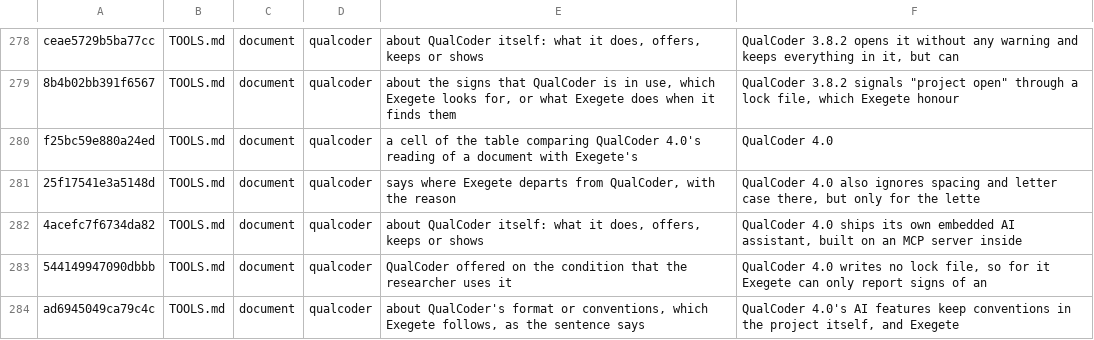
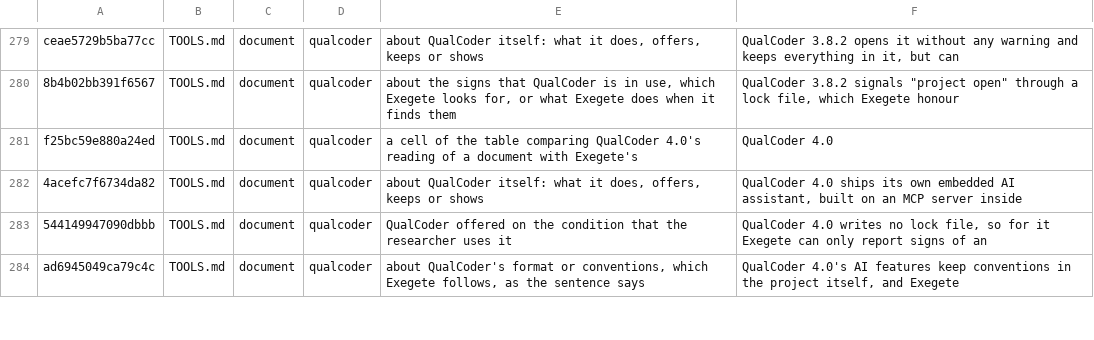
Before and after one commit to nicotem/exegete, a TSV file: scripts/check_texts_ledger.tsv, drawn as a sheet; only a part is shown, gaps mark what is left out; the diff covers the shown part only.

```diff
--- a/scripts/check_texts_ledger.tsv
+++ b/scripts/check_texts_ledger.tsv
@@ -280,3 +281,2 @@ ceae5729b5ba77cc	TOOLS.md	document	qualcoder	about QualCoder itself: what it doe
 f25bc59e880a24ed	TOOLS.md	document	qualcoder	a cell of the table comparing QualCoder 4.0's reading of a document with Exegete's	QualCoder 4.0
-25f17541e3a5148d	TOOLS.md	document	qualcoder	says where Exegete departs from QualCoder, with the reason	QualCoder 4.0 also ignores spacing and letter case there, but only for the lette
 4acefc7f6734da82	TOOLS.md	document	qualcoder	about QualCoder itself: what it does, offers, keeps or shows	QualCoder 4.0 ships its own embedded AI assistant, built on an MCP server inside
```
Also changed, not shown: 6 added rows, 3 removed rows and 5 edited cells elsewhere in this file, 7 other files.
